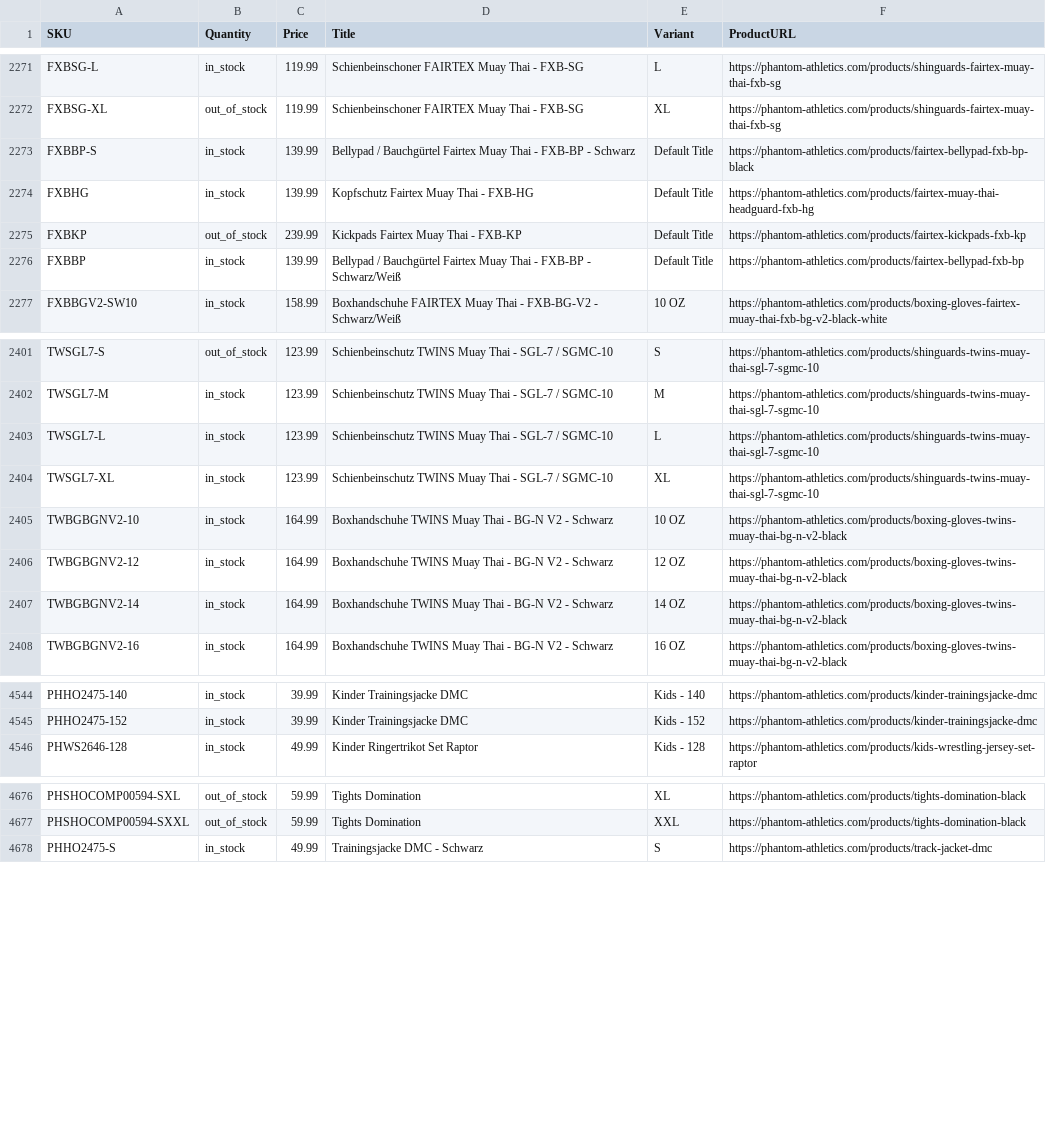
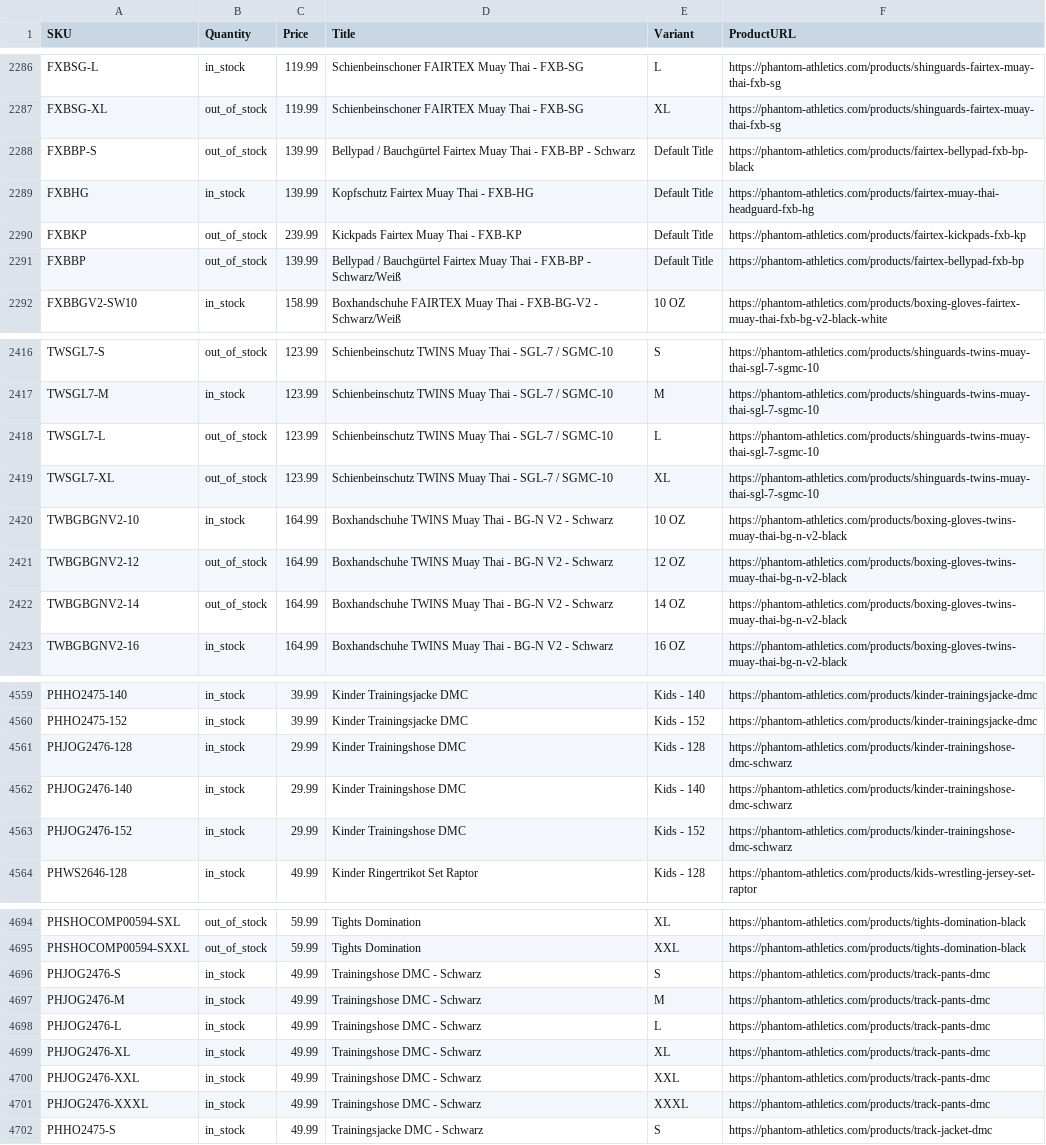
Before and after one commit to tomvanderkooij/phantom-stock, a CSV file: phantom_stock.csv, drawn as a sheet; only a part is shown, gaps mark what is left out; the diff covers the shown part only.

```diff
--- a/phantom_stock.csv
+++ b/phantom_stock.csv
@@ -2272,6 +2287,6 @@ FXBSG-L,in_stock,119.99,Schienbeinschoner FAIRTEX Muay Thai - FXB-SG,L,https://p
 FXBSG-XL,out_of_stock,119.99,Schienbeinschoner FAIRTEX Muay Thai - FXB-SG,XL,https://phantom-athletics.com/products/shinguards-fairtex-muay-thai-fxb-sg
-FXBBP-S,in_stock,139.99,Bellypad / Bauchgürtel Fairtex Muay Thai - FXB-BP - Schwarz,Default Title,https://phantom-athletics.com/products/fairtex-bellypad-fxb-bp-black
+FXBBP-S,out_of_stock,139.99,Bellypad / Bauchgürtel Fairtex Muay Thai - FXB-BP - Schwarz,Default Title,https://phantom-athletics.com/products/fairtex-bellypad-fxb-bp-black
 FXBHG,in_stock,139.99,Kopfschutz Fairtex Muay Thai - FXB-HG,Default Title,https://phantom-athletics.com/products/fairtex-muay-thai-headguard-fxb-hg
 FXBKP,out_of_stock,239.99,Kickpads Fairtex Muay Thai - FXB-KP,Default Title,https://phantom-athletics.com/products/fairtex-kickpads-fxb-kp
-FXBBP,in_stock,139.99,Bellypad / Bauchgürtel Fairtex Muay Thai - FXB-BP - Schwarz/Weiß,Default Title,https://phantom-athletics.com/products/fairtex-bellypad-fxb-bp
+FXBBP,out_of_stock,139.99,Bellypad / Bauchgürtel Fairtex Muay Thai - FXB-BP - Schwarz/Weiß,Default Title,https://phantom-athletics.com/products/fairtex-bellypad-fxb-bp
 FXBBGV2-SW10,in_stock,158.99,Boxhandschuhe FAIRTEX Muay Thai - FXB-BG-V2 - Schwarz/Weiß,10 OZ,https://phantom-athletics.com/products/boxing-gloves-fairtex-muay-thai-fxb-bg-v2-black-white
@@ -2402,7 +2417,7 @@ TWSGL7-S,out_of_stock,123.99,Schienbeinschutz TWINS Muay Thai - SGL-7 / SGMC-10,
 TWSGL7-M,in_stock,123.99,Schienbeinschutz TWINS Muay Thai - SGL-7 / SGMC-10,M,https://phantom-athletics.com/products/shinguards-twins-muay-thai-sgl-7-sgmc-10
-TWSGL7-L,in_stock,123.99,Schienbeinschutz TWINS Muay Thai - SGL-7 / SGMC-10,L,https://phantom-athletics.com/products/shinguards-twins-muay-thai-sgl-7-sgmc-10
-TWSGL7-XL,in_stock,123.99,Schienbeinschutz TWINS Muay Thai - SGL-7 / SGMC-10,XL,https://phantom-athletics.com/products/shinguards-twins-muay-thai-sgl-7-sgmc-10
+TWSGL7-L,out_of_stock,123.99,Schienbeinschutz TWINS Muay Thai - SGL-7 / SGMC-10,L,https://phantom-athletics.com/products/shinguards-twins-muay-thai-sgl-7-sgmc-10
+TWSGL7-XL,out_of_stock,123.99,Schienbeinschutz TWINS Muay Thai - SGL-7 / SGMC-10,XL,https://phantom-athletics.com/products/shinguards-twins-muay-thai-sgl-7-sgmc-10
 TWBGBGNV2-10,in_stock,164.99,Boxhandschuhe TWINS Muay Thai - BG-N V2 - Schwarz,10 OZ,https://phantom-athletics.com/products/boxing-gloves-twins-muay-thai-bg-n-v2-black
-TWBGBGNV2-12,in_stock,164.99,Boxhandschuhe TWINS Muay Thai - BG-N V2 - Schwarz,12 OZ,https://phantom-athletics.com/products/boxing-gloves-twins-muay-thai-bg-n-v2-black
-TWBGBGNV2-14,in_stock,164.99,Boxhandschuhe TWINS Muay Thai - BG-N V2 - Schwarz,14 OZ,https://phantom-athletics.com/products/boxing-gloves-twins-muay-thai-bg-n-v2-black
+TWBGBGNV2-12,out_of_stock,164.99,Boxhandschuhe TWINS Muay Thai - BG-N V2 - Schwarz,12 OZ,https://phantom-athletics.com/products/boxing-gloves-twins-muay-thai-bg-n-v2-black
+TWBGBGNV2-14,out_of_stock,164.99,Boxhandschuhe TWINS Muay Thai - BG-N V2 - Schwarz,14 OZ,https://phantom-athletics.com/products/boxing-gloves-twins-muay-thai-bg-n-v2-black
 TWBGBGNV2-16,in_stock,164.99,Boxhandschuhe TWINS Muay Thai - BG-N V2 - Schwarz,16 OZ,https://phantom-athletics.com/products/boxing-gloves-twins-muay-thai-bg-n-v2-black
@@ -4545,2 +4560,5 @@ PHHO2475-140,in_stock,39.99,Kinder Trainingsjacke DMC,Kids - 140,https://phantom
 PHHO2475-152,in_stock,39.99,Kinder Trainingsjacke DMC,Kids - 152,https://phantom-athletics.com/products/kinder-trainingsjacke-dmc
+PHJOG2476-128,in_stock,29.99,Kinder Trainingshose DMC,Kids - 128,https://phantom-athletics.com/products/kinder-trainingshose-dmc-schwarz
+PHJOG2476-140,in_stock,29.99,Kinder Trainingshose DMC,Kids - 140,https://phantom-athletics.com/products/kinder-trainingshose-dmc-schwarz
+PHJOG2476-152,in_stock,29.99,Kinder Trainingshose DMC,Kids - 152,https://phantom-athletics.com/products/kinder-trainingshose-dmc-schwarz
 PHWS2646-128,in_stock,49.99,Kinder Ringertrikot Set Raptor,Kids - 128,https://phantom-athletics.com/products/kids-wrestling-jersey-set-raptor
@@ -4677,2 +4695,8 @@ PHSHOCOMP00594-SXL,out_of_stock,59.99,Tights Domination,XL,https://phantom-athle
 PHSHOCOMP00594-SXXL,out_of_stock,59.99,Tights Domination,XXL,https://phantom-athletics.com/products/tights-domination-black
+PHJOG2476-S,in_stock,49.99,Trainingshose DMC - Schwarz,S,https://phantom-athletics.com/products/track-pants-dmc
+PHJOG2476-M,in_stock,49.99,Trainingshose DMC - Schwarz,M,https://phantom-athletics.com/products/track-pants-dmc
+PHJOG2476-L,in_stock,49.99,Trainingshose DMC - Schwarz,L,https://phantom-athletics.com/products/track-pants-dmc
+PHJOG2476-XL,in_stock,49.99,Trainingshose DMC - Schwarz,XL,https://phantom-athletics.com/products/track-pants-dmc
+PHJOG2476-XXL,in_stock,49.99,Trainingshose DMC - Schwarz,XXL,https://phantom-athletics.com/products/track-pants-dmc
+PHJOG2476-XXXL,in_stock,49.99,Trainingshose DMC - Schwarz,XXXL,https://phantom-athletics.com/products/track-pants-dmc
 PHHO2475-S,in_stock,49.99,Trainingsjacke DMC - Schwarz,S,https://phantom-athletics.com/products/track-jacket-dmc
```
Also changed, not shown: 15 added rows and 31 edited cells elsewhere in this file.
